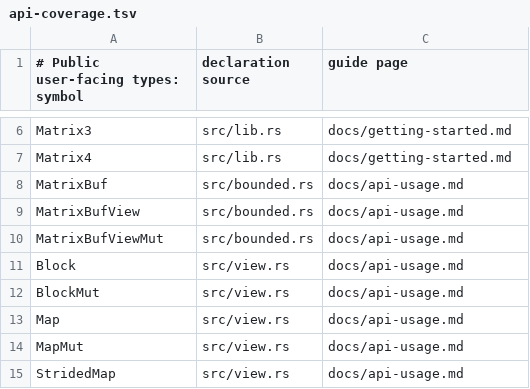
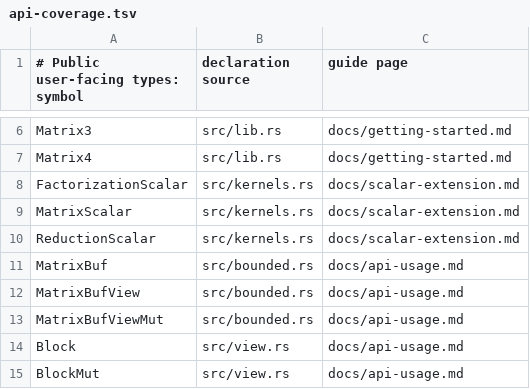
Before and after one commit to yongkyuns/stack-algebra, a TSV file: docs/api-coverage.tsv, drawn as a sheet; only a part is shown, gaps mark what is left out; the shorter side is filled out with more unchanged rows; the diff names each change by its address in the sheet, - before the commit and + after, or states it on an @@ line.

Commit message:
Cover scalar extension traits in docs map

```diff
--- a/docs/api-coverage.tsv
+++ b/docs/api-coverage.tsv
+row 8: FactorizationScalar | src/kernels.rs | docs/scalar-extension.md
+row 9: MatrixScalar | src/kernels.rs | docs/scalar-extension.md
+row 10: ReductionScalar | src/kernels.rs | docs/scalar-extension.md
```
